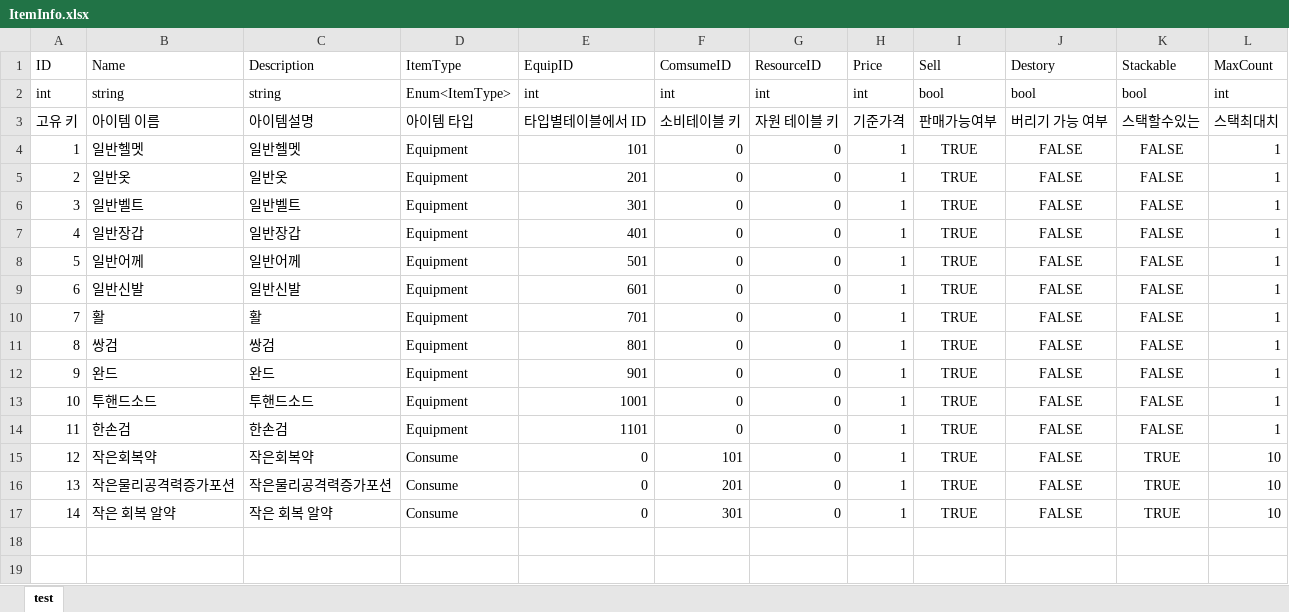
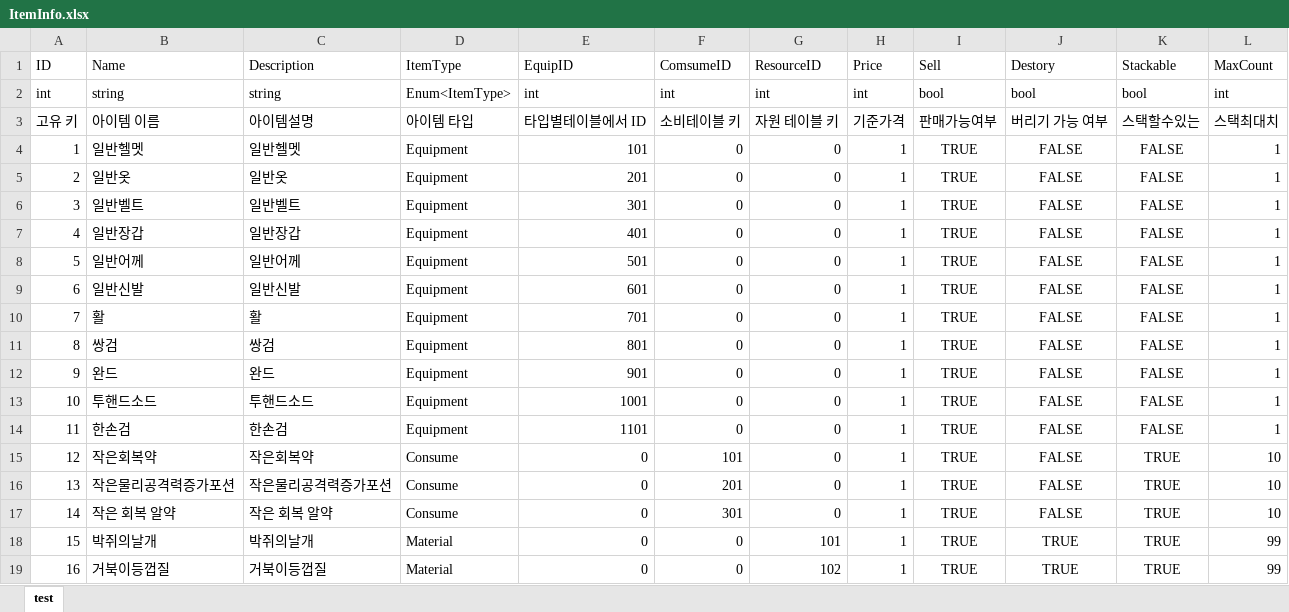
Before and after one commit to 1suyb/RPG, an Excel workbook: RPGProject/Assets/Project/Data/ExcelData/ItemInfo.xlsx, sheet test, drawn as a sheet; values as stored, in another font and other column widths than the file's, no borders; the diff names each change by its address in the sheet, - before the commit and + after, or states it on an @@ line.

```diff
--- a/RPGProject/Assets/Project/Data/ExcelData/ItemInfo.xlsx (sheet test)
+++ b/RPGProject/Assets/Project/Data/ExcelData/ItemInfo.xlsx (sheet test)
+row 18: 15 | 박쥐의날개 | 박쥐의날개 | Material | 0 | 0 | 101 | 1 | TRUE | TRUE | TRUE | 99
+row 19: 16 | 거북이등껍질 | 거북이등껍질 | Material | 0 | 0 | 102 | 1 | TRUE | TRUE | TRUE | 99
```
Also changed, not shown: RPGProject/Assets/Project/Data/ExcelData/BuffInfo.xlsx, RPGProject/Assets/Project/Data/ExcelData/ConsumeItemInfo.xlsx, 23 other files.
